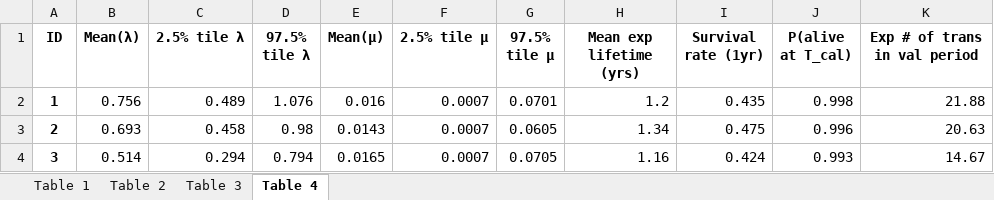
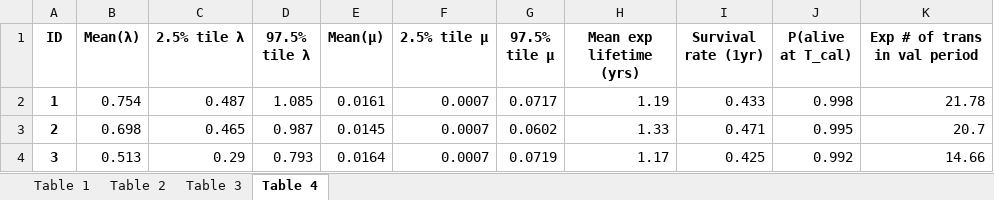
Before and after one commit to lucagem29/mcmc_clv_model, an Excel workbook: outputs/excel/bivariate_estimation_summaries.xlsx, sheet Table 4, drawn as a sheet; only a part is shown; values as stored, in another font and other column widths than the file's, no borders; the diff covers the shown part only; the diff names each change by its address in the sheet, - before the commit and + after, or states it on an @@ line.

Commit message:
Update project: reorganize data processing, add new analyses and figures

```diff
--- a/outputs/excel/bivariate_estimation_summaries.xlsx (sheet Table 4)
+++ b/outputs/excel/bivariate_estimation_summaries.xlsx (sheet Table 4)
-B2 (Mean(λ)): 0.756
+B2 (Mean(λ)): 0.754
-C2 (2.5% tile λ): 0.489
+C2 (2.5% tile λ): 0.487
-D2 (97.5% tile λ): 1.076
+D2 (97.5% tile λ): 1.085
-E2 (Mean(μ)): 0.016
+E2 (Mean(μ)): 0.0161
-G2 (97.5% tile μ): 0.0701
+G2 (97.5% tile μ): 0.0717
-H2 (Mean exp lifetime (yrs)): 1.2
+H2 (Mean exp lifetime (yrs)): 1.19
-I2 (Survival rate (1yr)): 0.435
+I2 (Survival rate (1yr)): 0.433
-K2 (Exp # of trans in val period): 21.88
+K2 (Exp # of trans in val period): 21.78
-B3 (Mean(λ)): 0.693
+B3 (Mean(λ)): 0.698
-C3 (2.5% tile λ): 0.458
+C3 (2.5% tile λ): 0.465
-D3 (97.5% tile λ): 0.98
+D3 (97.5% tile λ): 0.987
-E3 (Mean(μ)): 0.0143
+E3 (Mean(μ)): 0.0145
-G3 (97.5% tile μ): 0.0605
+G3 (97.5% tile μ): 0.0602
-H3 (Mean exp lifetime (yrs)): 1.34
+H3 (Mean exp lifetime (yrs)): 1.33
-I3 (Survival rate (1yr)): 0.475
+I3 (Survival rate (1yr)): 0.471
-J3 (P(alive at T_cal)): 0.996
+J3 (P(alive at T_cal)): 0.995
-K3 (Exp # of trans in val period): 20.63
+K3 (Exp # of trans in val period): 20.7
-B4 (Mean(λ)): 0.514
+B4 (Mean(λ)): 0.513
-C4 (2.5% tile λ): 0.294
+C4 (2.5% tile λ): 0.29
-D4 (97.5% tile λ): 0.794
+D4 (97.5% tile λ): 0.793
-E4 (Mean(μ)): 0.0165
+E4 (Mean(μ)): 0.0164
-G4 (97.5% tile μ): 0.0705
+G4 (97.5% tile μ): 0.0719
-H4 (Mean exp lifetime (yrs)): 1.16
+H4 (Mean exp lifetime (yrs)): 1.17
-I4 (Survival rate (1yr)): 0.424
+I4 (Survival rate (1yr)): 0.425
-J4 (P(alive at T_cal)): 0.993
+J4 (P(alive at T_cal)): 0.992
-K4 (Exp # of trans in val period): 14.67
+K4 (Exp # of trans in val period): 14.66
```
Also changed, not shown: 144 edited cells elsewhere in this sheet, sheet Table 3, sheet Table 2, 57 other files.
